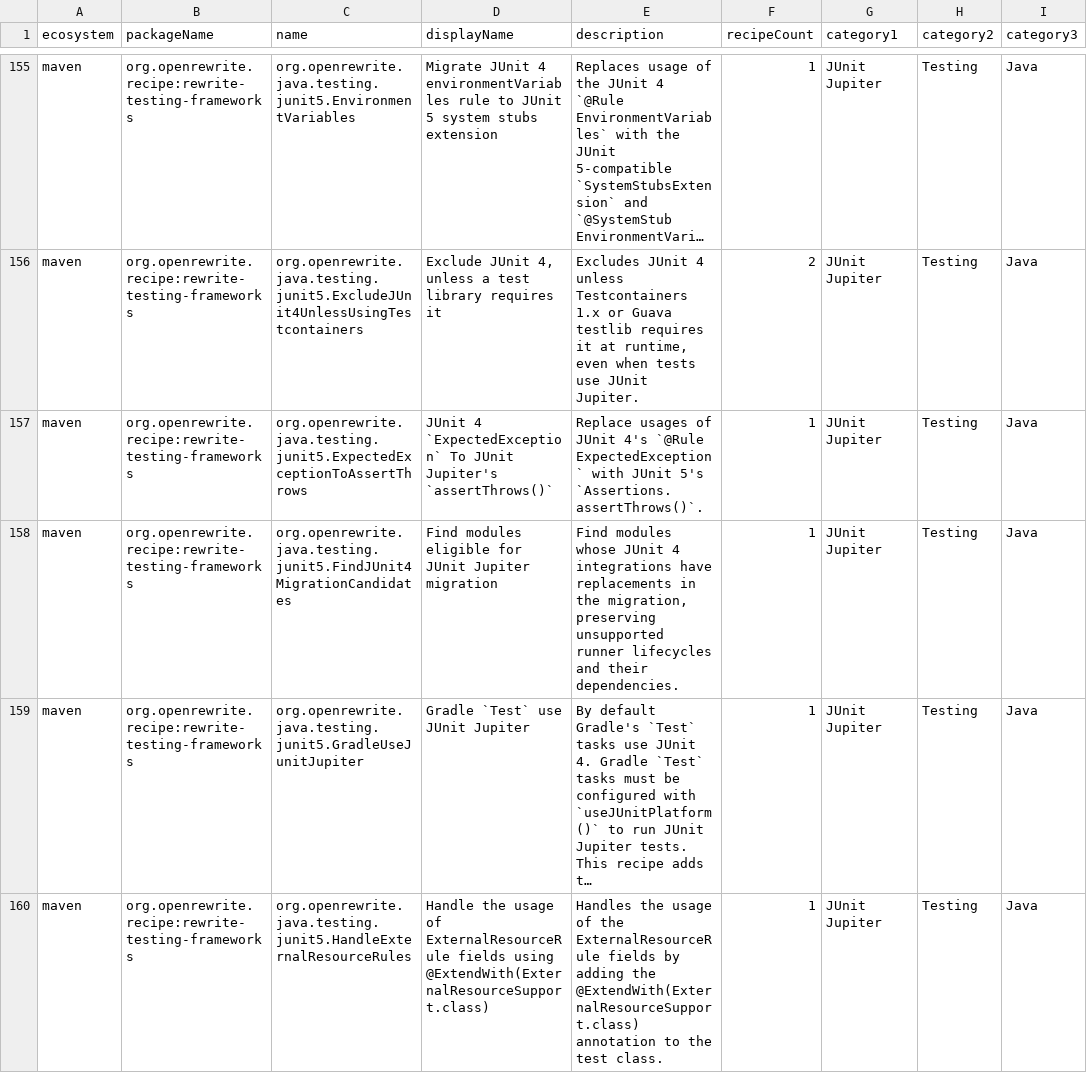
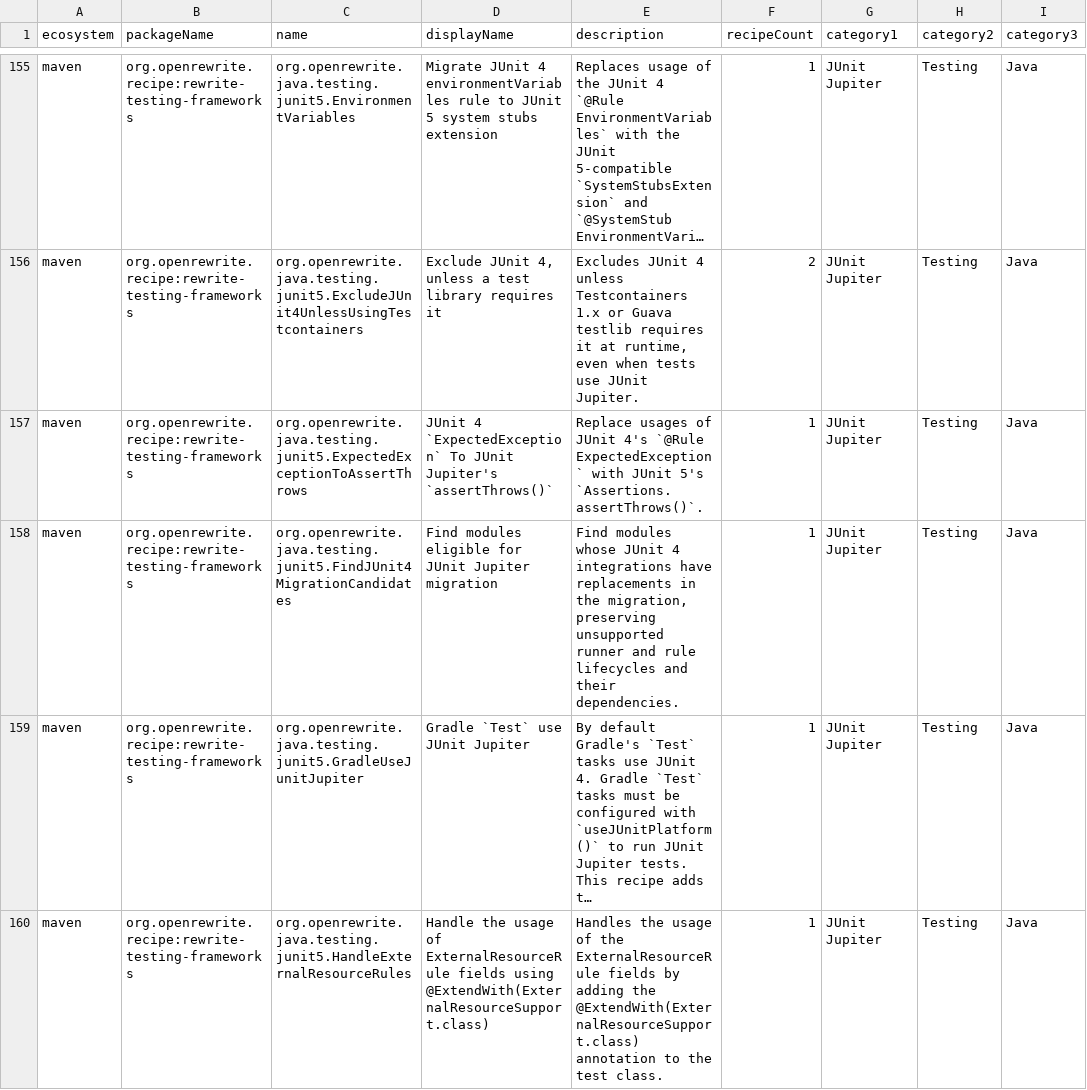
Before and after one commit to openrewrite/rewrite-testing-frameworks, a CSV file: src/main/resources/META-INF/rewrite/recipes.csv, drawn as a sheet; only a part is shown, gaps mark what is left out; long unchanged cells end in …; the diff names each change by its address in the sheet, - before the commit and + after, or states it on an @@ line.

Commit message:
unsupported-rule-lifecycle: retain method-form rules without adapters

```diff
--- a/src/main/resources/META-INF/rewrite/recipes.csv
+++ b/src/main/resources/META-INF/rewrite/recipes.csv
-E158 (description): …unsupported runner lifecycles and…
+E158 (description): …unsupported runner and rule lifecycles and…
```
Also changed, not shown: 2 other files.
